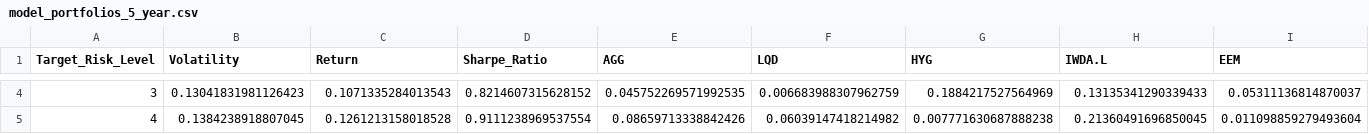
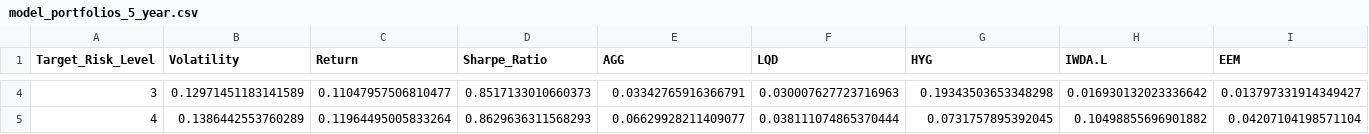
Before and after one commit to jamesg7631/RetirementPlannerAPIs, a CSV file: data/outputs/model_portfolios_5_year.csv, drawn as a sheet; only a part is shown, gaps mark what is left out; the diff covers the shown part only; the diff names each change by its address in the sheet, - before the commit and + after, or states it on an @@ line.

```diff
--- a/data/outputs/model_portfolios_5_year.csv
+++ b/data/outputs/model_portfolios_5_year.csv
-B4 (Volatility): 0.13041831981126423
+B4 (Volatility): 0.12971451183141589
-C4 (Return): 0.1071335284013543
+C4 (Return): 0.11047957506810477
-D4 (Sharpe_Ratio): 0.8214607315628152
+D4 (Sharpe_Ratio): 0.8517133010660373
-E4 (AGG): 0.045752269571992535
+E4 (AGG): 0.03342765916366791
-F4 (LQD): 0.006683988307962759
+F4 (LQD): 0.030007627723716963
-G4 (HYG): 0.1884217527564969
+G4 (HYG): 0.19343503653348298
-H4 (IWDA.L): 0.13135341290339433
+H4 (IWDA.L): 0.016930132023336642
-I4 (EEM): 0.05311136814870037
+I4 (EEM): 0.013797331914349427
-B5 (Volatility): 0.1384238918807045
+B5 (Volatility): 0.1386442553760289
-C5 (Return): 0.1261213158018528
+C5 (Return): 0.11964495005833264
-D5 (Sharpe_Ratio): 0.9111238969537554
+D5 (Sharpe_Ratio): 0.8629636311568293
-E5 (AGG): 0.08659713338842426
+E5 (AGG): 0.06629928211409077
-F5 (LQD): 0.06039147418214982
+F5 (LQD): 0.038111074865370444
-G5 (HYG): 0.007771630687888238
+G5 (HYG): 0.0731757895392045
-H5 (IWDA.L): 0.21360491696850045
+H5 (IWDA.L): 0.10498855696901882
-I5 (EEM): 0.011098859279493604
+I5 (EEM): 0.04207104198571104
```
Also changed, not shown: 152 edited cells elsewhere in this file, data/outputs/model_portfolios_15_year.csv, data/outputs/model_portfolios_21_plus_year.csv, 12 other files.
